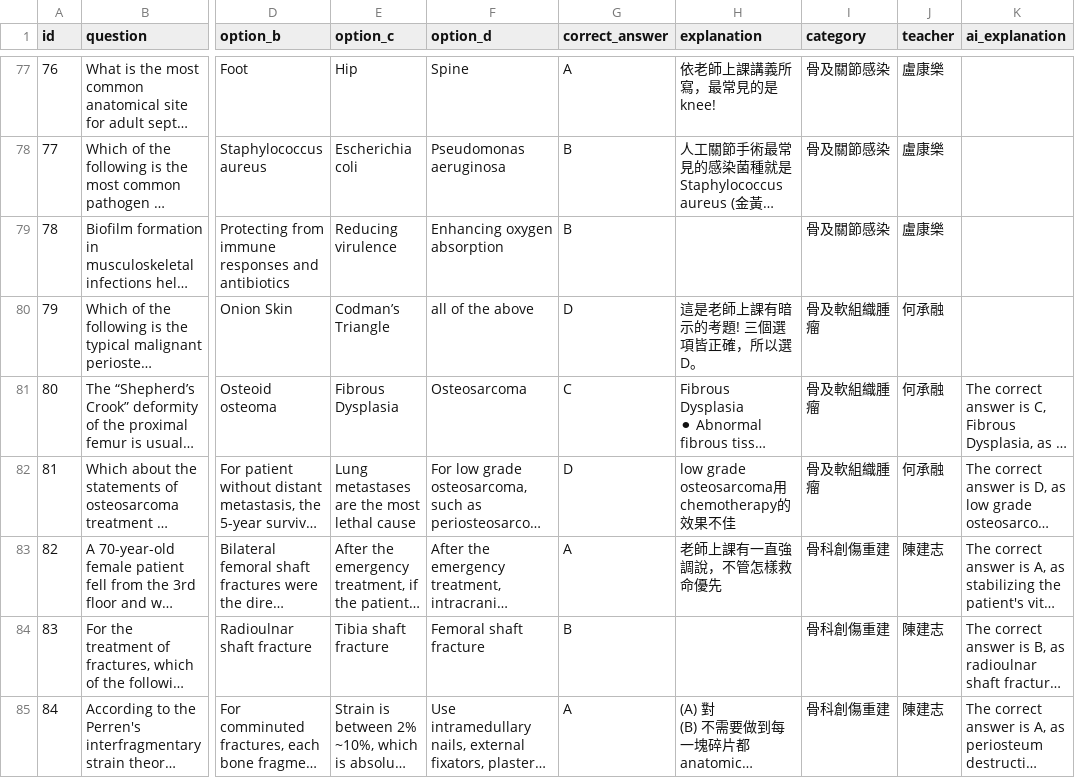
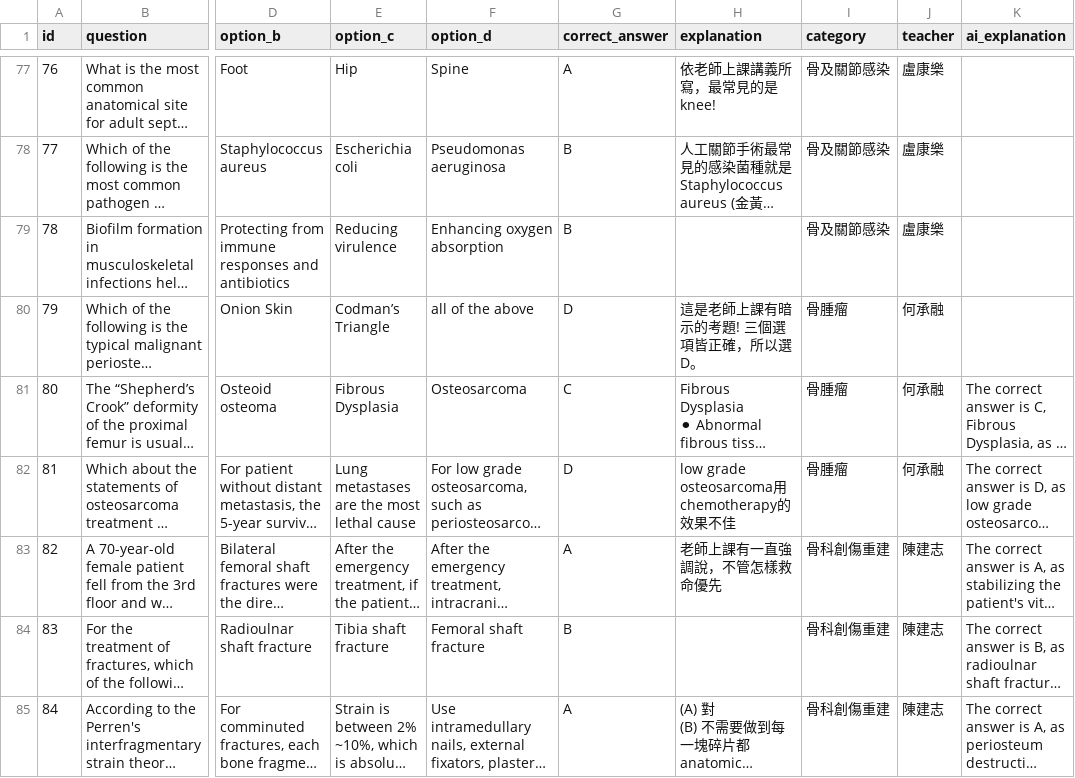
Before and after one commit to jimmy0922236561-cmd/my-quiz-website, a CSV file: quizzes/Block8_112_Final.csv, drawn as a sheet; only a part is shown, gaps mark what is left out; long unchanged cells end in …; the diff covers the shown part only; the diff names each change by its address in the sheet, - before the commit and + after, or states it on an @@ line.

```diff
--- a/quizzes/Block8_112_Final.csv
+++ b/quizzes/Block8_112_Final.csv
-I80:I82 (category): 骨及軟組織腫瘤
+I80:I82 (category): 骨腫瘤
```
Also changed, not shown: 23 edited cells elsewhere in this file, quizzes/Block8_111_Final.csv, quizzes/Block8_111_Mid.csv, 4 other files.
